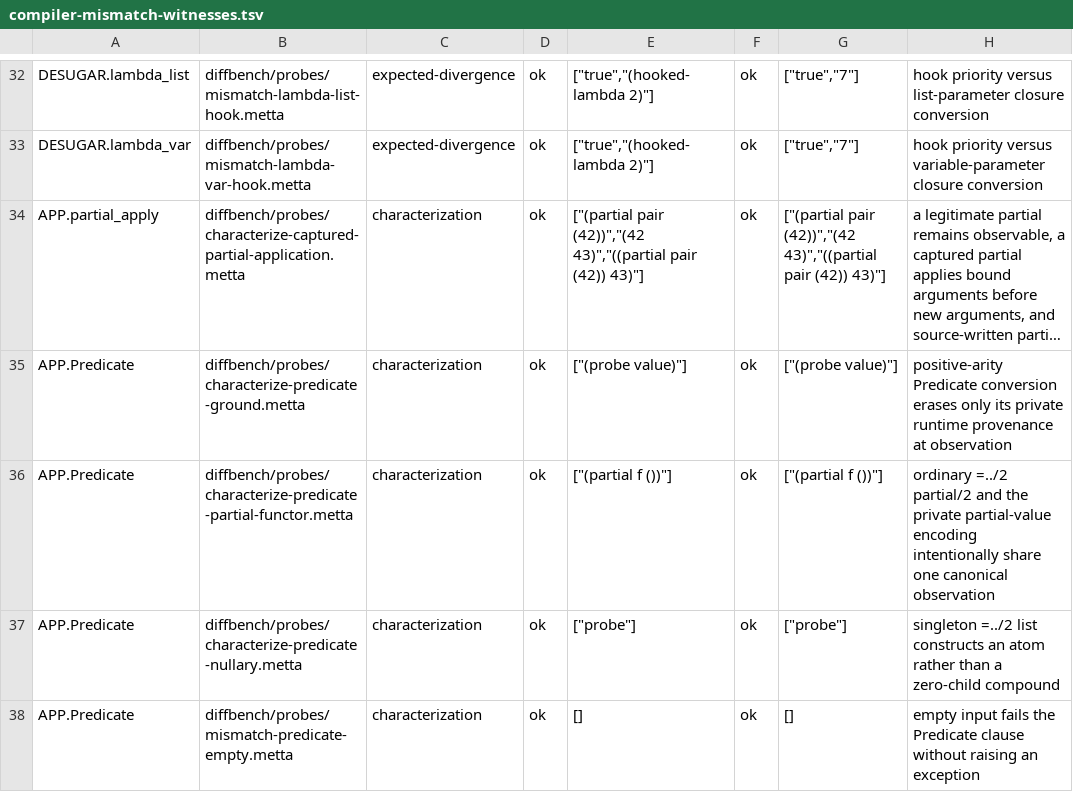
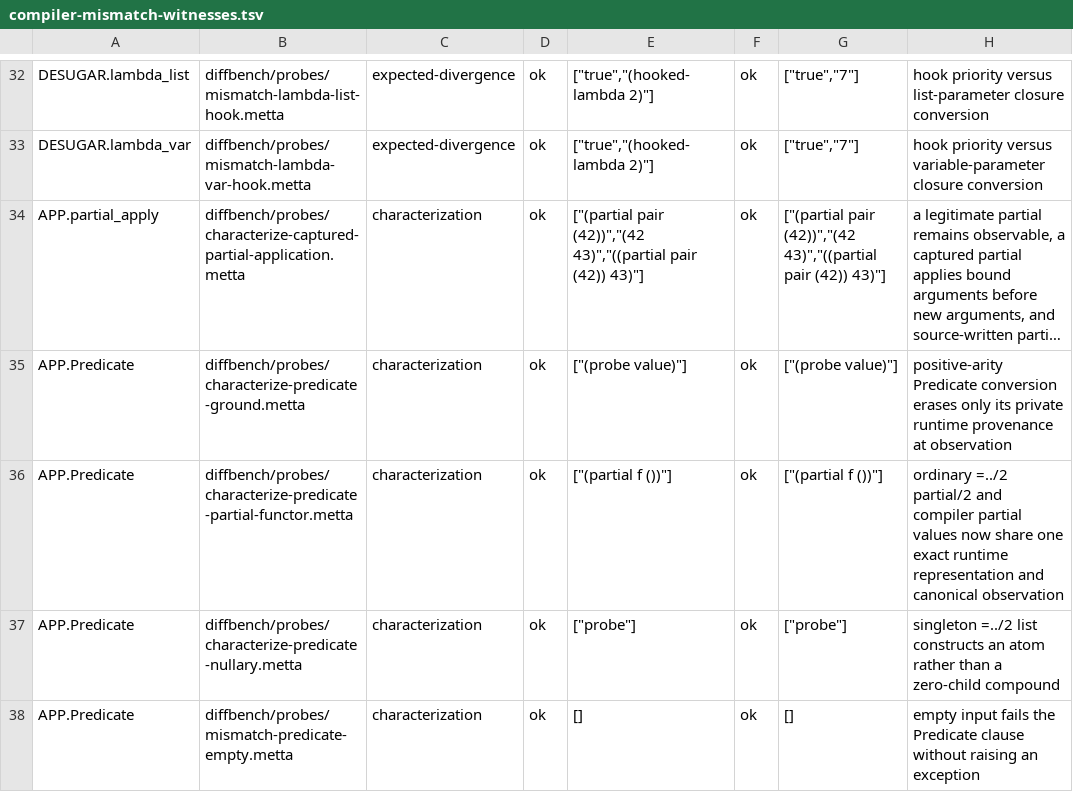
Before and after one commit to godelclaw/LeaTTa, a TSV file: diffbench/compiler-mismatch-witnesses.tsv, drawn as a sheet; only a part is shown, gaps mark what is left out; long unchanged cells end in …; the diff names each change by its address in the sheet, - before the commit and + after, or states it on an @@ line.

```diff
--- a/diffbench/compiler-mismatch-witnesses.tsv
+++ b/diffbench/compiler-mismatch-witnesses.tsv
-H36: …partial/2 and the private partial-value encoding intentionally share one canonical observation
+H36: …partial/2 and compiler partial values now share one exact runtime representation and canonical observation
```
Also changed, not shown: diffbench/compiler-obligations.tsv, diffbench/prolog-semantics-mismatch-witnesses.tsv, 30 other files.
